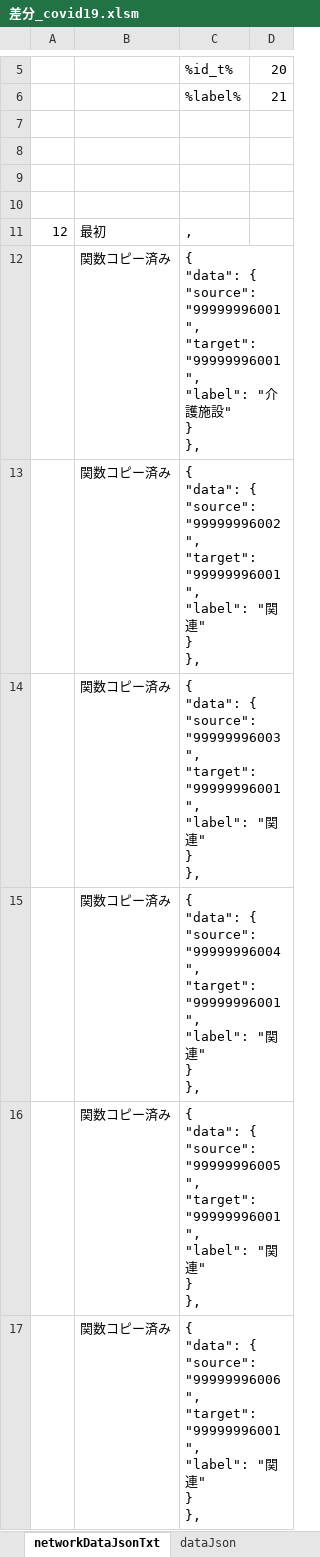
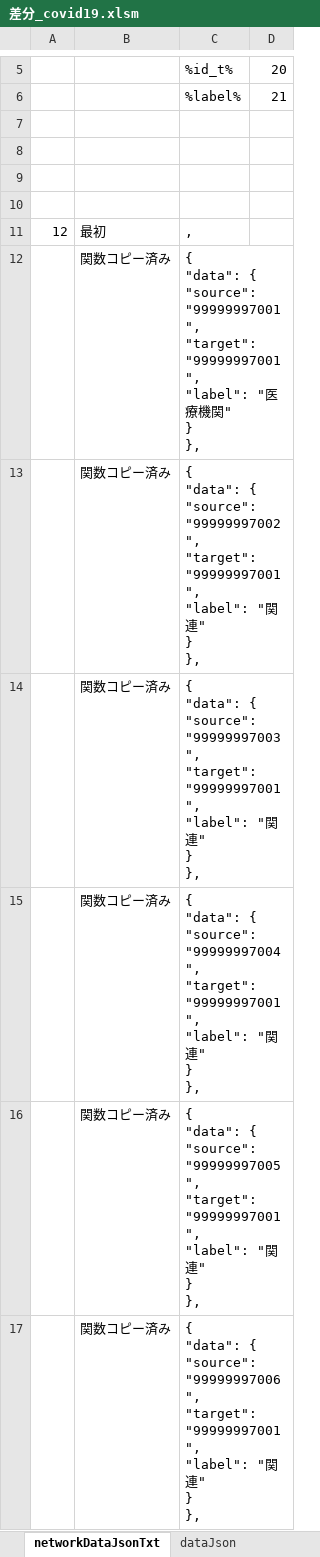
Before and after one commit to yamaserif/yamagata-covid19-virusNetworkJsonGenerator, an Excel workbook: 差分のみ/差分_covid19.xlsm, sheet networkDataJsonTxt, drawn as a sheet; only a part is shown, gaps mark what is left out; values as stored, in another font and other column widths than the file's, no borders; ↵ is a line break in a cell; the diff covers the shown part only; the diff names each change by its address in the sheet, - before the commit and + after, or states it on an @@ line.

```diff
--- a/差分のみ/差分_covid19.xlsm (sheet networkDataJsonTxt)
+++ b/差分のみ/差分_covid19.xlsm (sheet networkDataJsonTxt)
-C12: …{ ↵ "source": "99999996001", ↵ "target": "99999996001", ↵ "label": "介護施設" ↵ }…
+C12: …{ ↵ "source": "99999997001", ↵ "target": "99999997001", ↵ "label": "医療機関" ↵ }…
-C13: …{ ↵ "source": "99999996002", ↵ "target": "99999996001", ↵ "label": "…
+C13: …{ ↵ "source": "99999997002", ↵ "target": "99999997001", ↵ "label": "…
-C14: …{ ↵ "source": "99999996003", ↵ "target": "99999996001", ↵ "label": "…
+C14: …{ ↵ "source": "99999997003", ↵ "target": "99999997001", ↵ "label": "…
-C15: …{ ↵ "source": "99999996004", ↵ "target": "99999996001", ↵ "label": "…
+C15: …{ ↵ "source": "99999997004", ↵ "target": "99999997001", ↵ "label": "…
-C16: …{ ↵ "source": "99999996005", ↵ "target": "99999996001", ↵ "label": "…
+C16: …{ ↵ "source": "99999997005", ↵ "target": "99999997001", ↵ "label": "…
-C17: …{ ↵ "source": "99999996006", ↵ "target": "99999996001", ↵ "label": "…
+C17: …{ ↵ "source": "99999997006", ↵ "target": "99999997001", ↵ "label": "…
```
Also changed, not shown: 6 edited cells elsewhere in this sheet, sheet Main, sheet prepareData, sheet baseDataJsonTxt, sheet dataJson, hidden cells, 4 other files.
